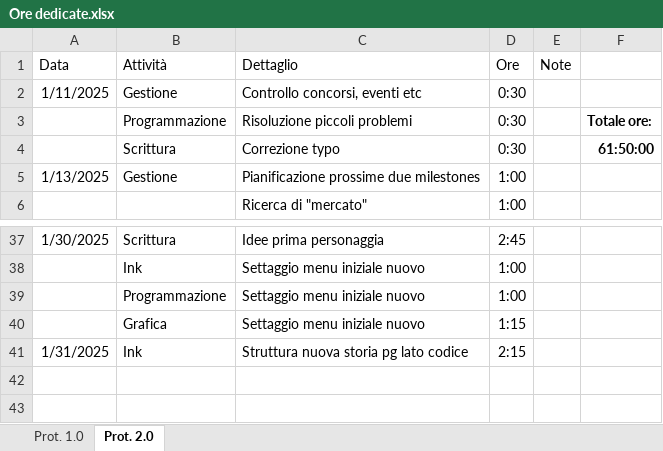
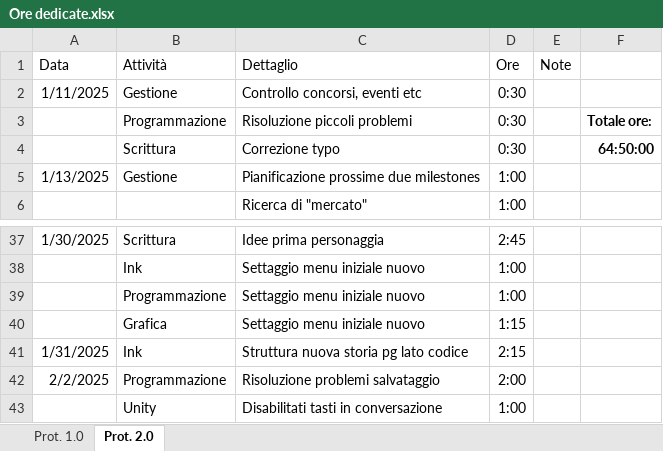
Before and after one commit to owof-games/Selania, an Excel workbook: Assets/Notes and Utilities/Ore dedicate.xlsx, sheet Prot. 2.0, drawn as a sheet; only a part is shown, gaps mark what is left out; values as stored, in another font and other column widths than the file's, no borders; the diff names each change by its address in the sheet, - before the commit and + after, or states it on an @@ line.

Commit message:
ore

```diff
--- a/Assets/Notes and Utilities/Ore dedicate.xlsx (sheet Prot. 2.0)
+++ b/Assets/Notes and Utilities/Ore dedicate.xlsx (sheet Prot. 2.0)
-F4: 61:50:00
+F4: 64:50:00
+row 42: 2/2/2025 | Programmazione | Risoluzione problemi salvataggio | 2:00
+row 43:  | Unity | Disabilitati tasti in conversazione | 1:00
```
